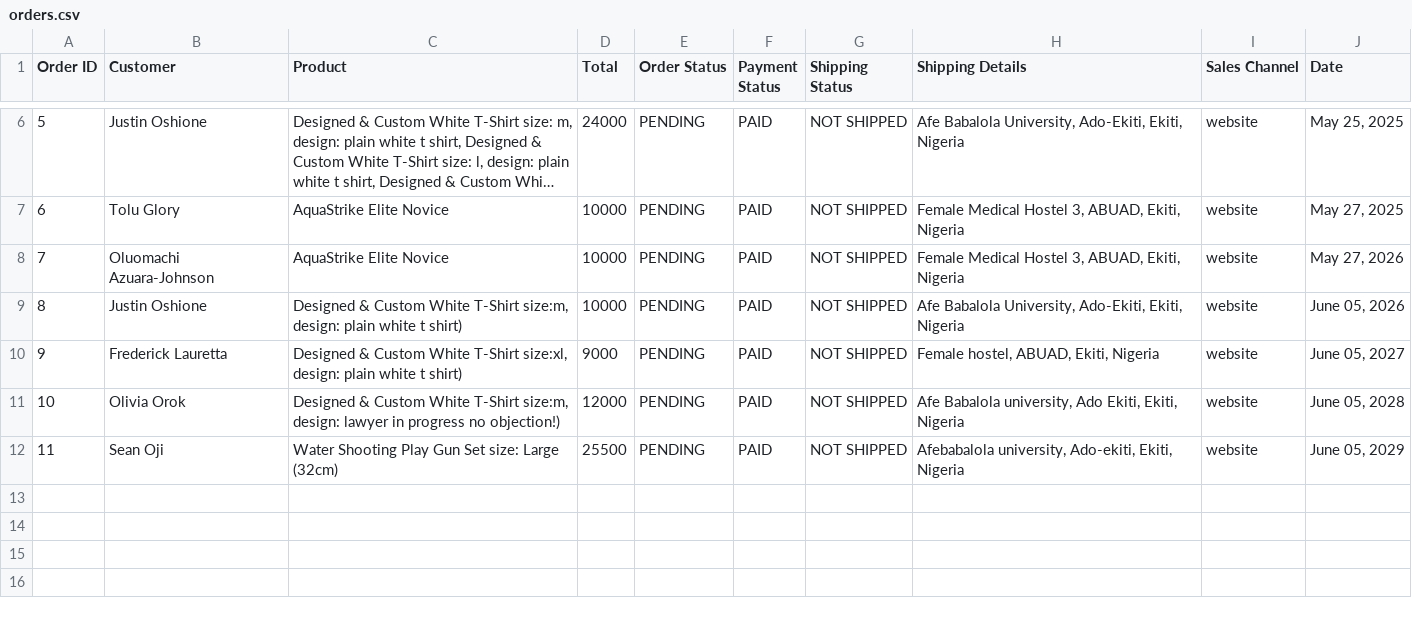
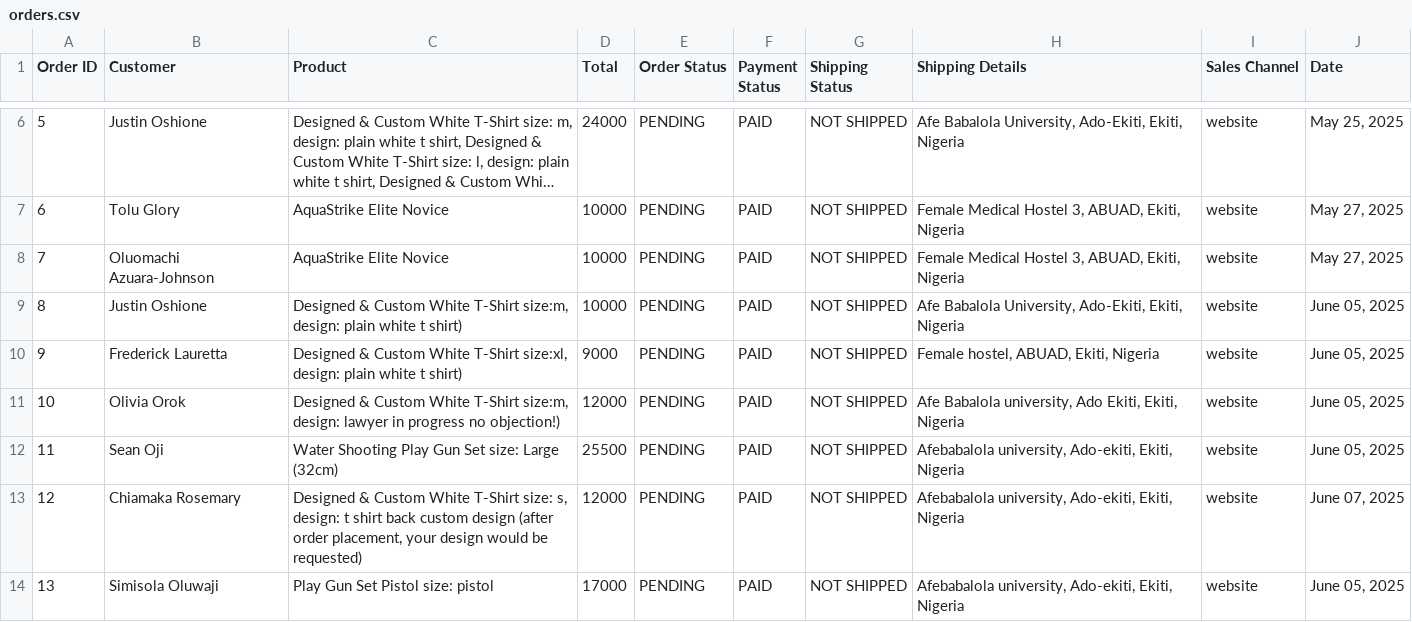
Before and after one commit to belovedafolabi/bfa-portfolio, a CSV file: public/docs/bumpa/orders.csv, drawn as a sheet; only a part is shown, gaps mark what is left out; long unchanged cells end in ….

Commit message:
Order: #13

```diff
--- a/public/docs/bumpa/orders.csv
+++ b/public/docs/bumpa/orders.csv
@@ -7,6 +7,8 @@ Order ID,Customer,Product,Total,Order Status,Payment Status,Shipping Status,Ship
 6,Tolu Glory,AquaStrike Elite Novice,10000,PENDING,PAID,NOT SHIPPED,"Female Medical Hostel 3, ABUAD, Ekiti, Nigeria",website,"May 27, 2025"
-7,Oluomachi Azuara-Johnson,AquaStrike Elite Novice,10000,PENDING,PAID,NOT SHIPPED,"Female Medical Hostel 3, ABUAD, Ekiti, Nigeria",website,"May 27, 2026"
-8,Justin Oshione,"Designed & Custom White T-Shirt size:m, design: plain white t shirt)",10000,PENDING,PAID,NOT SHIPPED,"Afe Babalola University, Ado-Ekiti, Ekiti, Nigeria",website,"June 05, 2026"
-9,Frederick Lauretta,"Designed & Custom White T-Shirt size:xl, design: plain white t shirt)",9000,PENDING,PAID,NOT SHIPPED,"Female hostel, ABUAD, Ekiti, Nigeria",website,"June 05, 2027"
-10,Olivia Orok,"Designed & Custom White T-Shirt size:m, design: lawyer in progress no objection!)",12000,PENDING,PAID,NOT SHIPPED,"Afe Babalola university, Ado Ekiti, Ekiti, Nigeria",website,"June 05, 2028"
-11,Sean Oji,Water Shooting Play Gun Set size: Large (32cm),25500,PENDING,PAID,NOT SHIPPED,"Afebabalola university, Ado-ekiti, Ekiti, Nigeria",website,"June 05, 2029"
+7,Oluomachi Azuara-Johnson,AquaStrike Elite Novice,10000,PENDING,PAID,NOT SHIPPED,"Female Medical Hostel 3, ABUAD, Ekiti, Nigeria",website,"May 27, 2025"
+8,Justin Oshione,"Designed & Custom White T-Shirt size:m, design: plain white t shirt)",10000,PENDING,PAID,NOT SHIPPED,"Afe Babalola University, Ado-Ekiti, Ekiti, Nigeria",website,"June 05, 2025"
+9,Frederick Lauretta,"Designed & Custom White T-Shirt size:xl, design: plain white t shirt)",9000,PENDING,PAID,NOT SHIPPED,"Female hostel, ABUAD, Ekiti, Nigeria",website,"June 05, 2025"
+10,Olivia Orok,"Designed & Custom White T-Shirt size:m, design: lawyer in progress no objection!)",12000,PENDING,PAID,NOT SHIPPED,"Afe Babalola university, Ado Ekiti, Ekiti, Nigeria",website,"June 05, 2025"
+11,Sean Oji,Water Shooting Play Gun Set size: Large (32cm),25500,PENDING,PAID,NOT SHIPPED,"Afebabalola university, Ado-ekiti, Ekiti, Nigeria",website,"June 05, 2025"
+12,Chiamaka Rosemary,"Designed & Custom White T-Shirt size: s, design: t shirt back custom design (after order placement, your design would be requested)",12000,PENDING,PAID,NOT SHIPPED,"Afebabalola university, Ado-ekiti, Ekiti, Nigeria",website,"June 07, 2025"
+13,Simisola Oluwaji,Play Gun Set Pistol size: pistol,17000,PENDING,PAID,NOT SHIPPED,"Afebabalola university, Ado-ekiti, Ekiti, Nigeria",website,"June 05, 2025"
```
